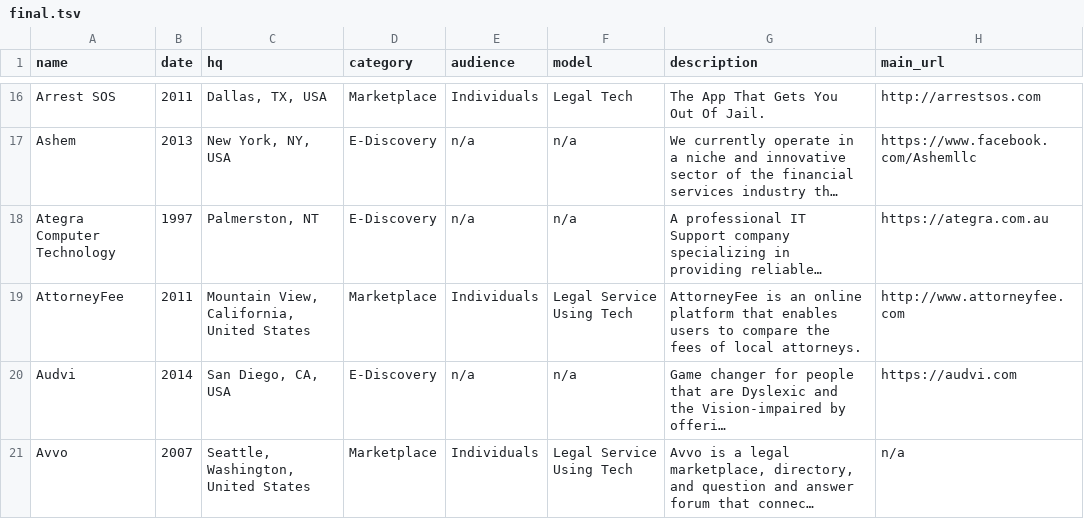
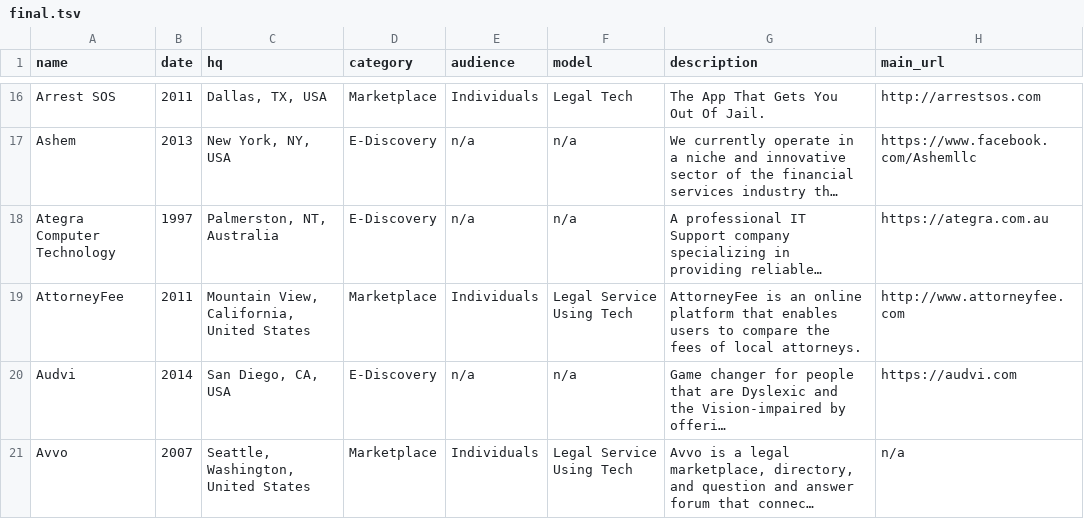
Before and after one commit to NeerajRattehalli/legal.io, a TSV file: final/ManualFinalV5/final.tsv, drawn as a sheet; only a part is shown, gaps mark what is left out; long unchanged cells end in …; the diff names each change by its address in the sheet, - before the commit and + after, or states it on an @@ line.

```diff
--- a/final/ManualFinalV5/final.tsv
+++ b/final/ManualFinalV5/final.tsv
-C18 (hq): Palmerston, NT
+C18 (hq): Palmerston, NT, Australia
```
Also changed, not shown: 5 other files.
